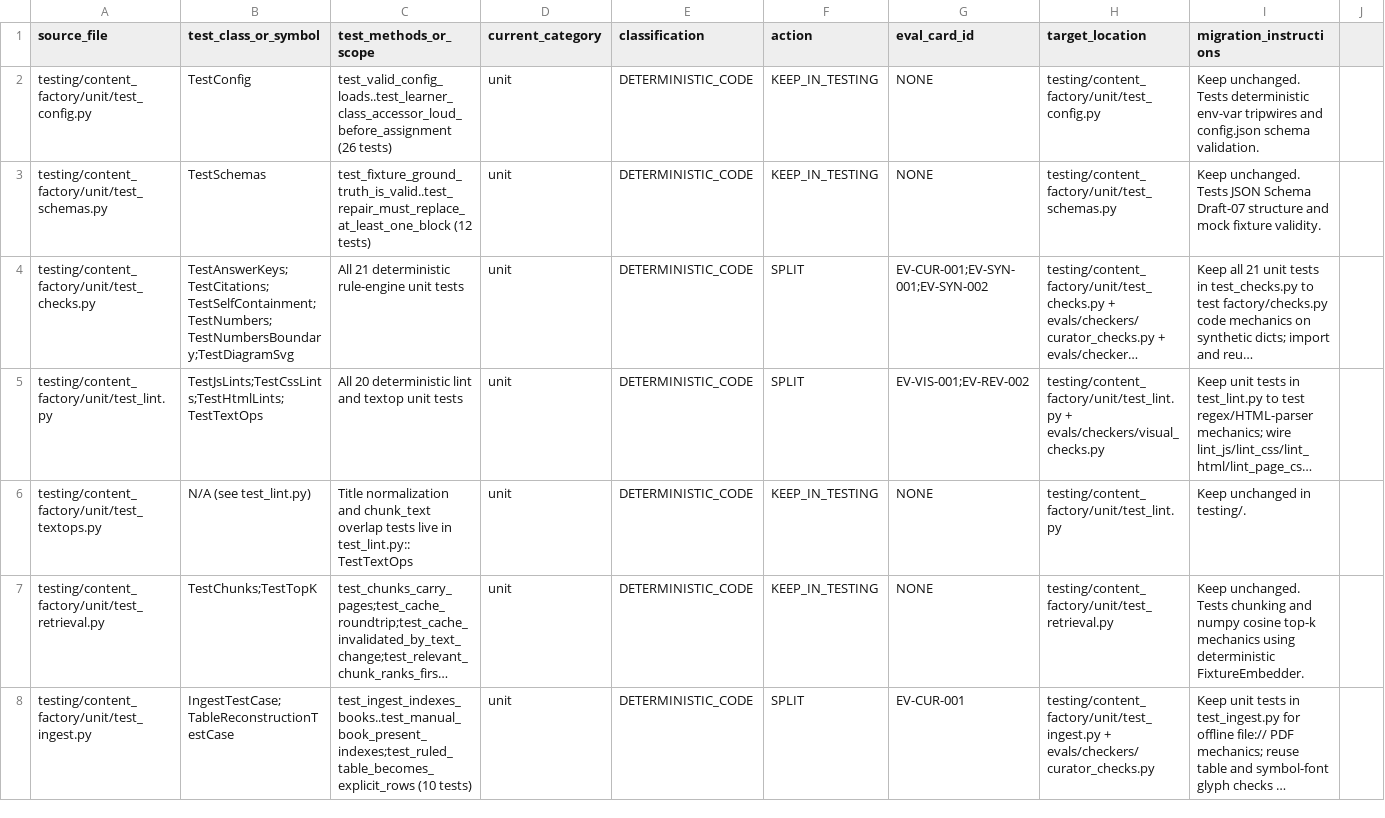
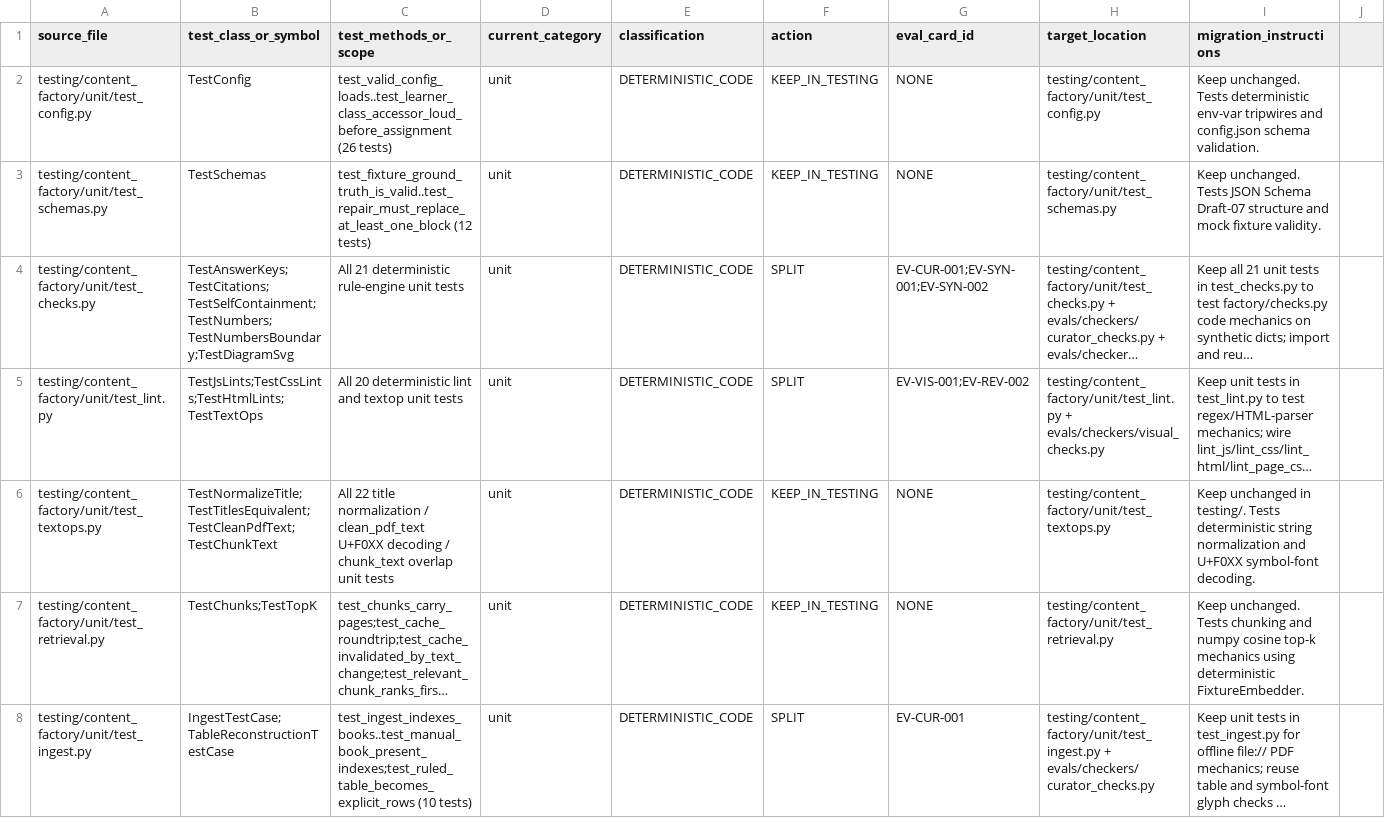
Before and after one commit to architgore050/zivon, a CSV file: docs/specs/evals/migration-map.csv, drawn as a sheet; only a part is shown; long unchanged cells end in …; the diff names each change by its address in the sheet, - before the commit and + after, or states it on an @@ line.

Commit message:
fix(evals): isolate evals_runs mount and refine migration-map test_textops
Self-review fixes:
1. Isolate eval output directory to evals_runs/ (mounted at /app/evals_runs
   from zivon-sources PVC subPath: evals) so scripts/issue_report.py
   scanning runs/ never mistakes evals_runs/ for a factory run dir, and
   mount /app/runs, /app/sources/{pdfs,cache}, and /app/frontend read-only
   in k8s/52-eval-cronjob.yaml.
2. Support both suite-first and suffix-first invocations in the
   scripts/trigger-evals.sh sketch.
3. List all four test classes (22 tests) in migration-map.csv for
   testing/content_factory/unit/test_textops.py.

```diff
--- a/docs/specs/evals/migration-map.csv
+++ b/docs/specs/evals/migration-map.csv
-B6 (test_class_or_symbol): N/A (see test_lint.py)
+B6 (test_class_or_symbol): TestNormalizeTitle;TestTitlesEquivalent;TestCleanPdfText;TestChunkText
-C6 (test_methods_or_scope): Title normalization and chunk_text overlap tests live in test_lint.py::TestTextOps
+C6 (test_methods_or_scope): All 22 title normalization / clean_pdf_text U+F0XX decoding / chunk_text overlap unit tests
-H6 (target_location): testing/content_factory/unit/test_lint.py
+H6 (target_location): testing/content_factory/unit/test_textops.py
-I6 (migration_instructions): …in testing/.
+I6 (migration_instructions): …in testing/. Tests deterministic string normalization and U+F0XX symbol-font decoding.
```
Also changed, not shown: 2 other files.
